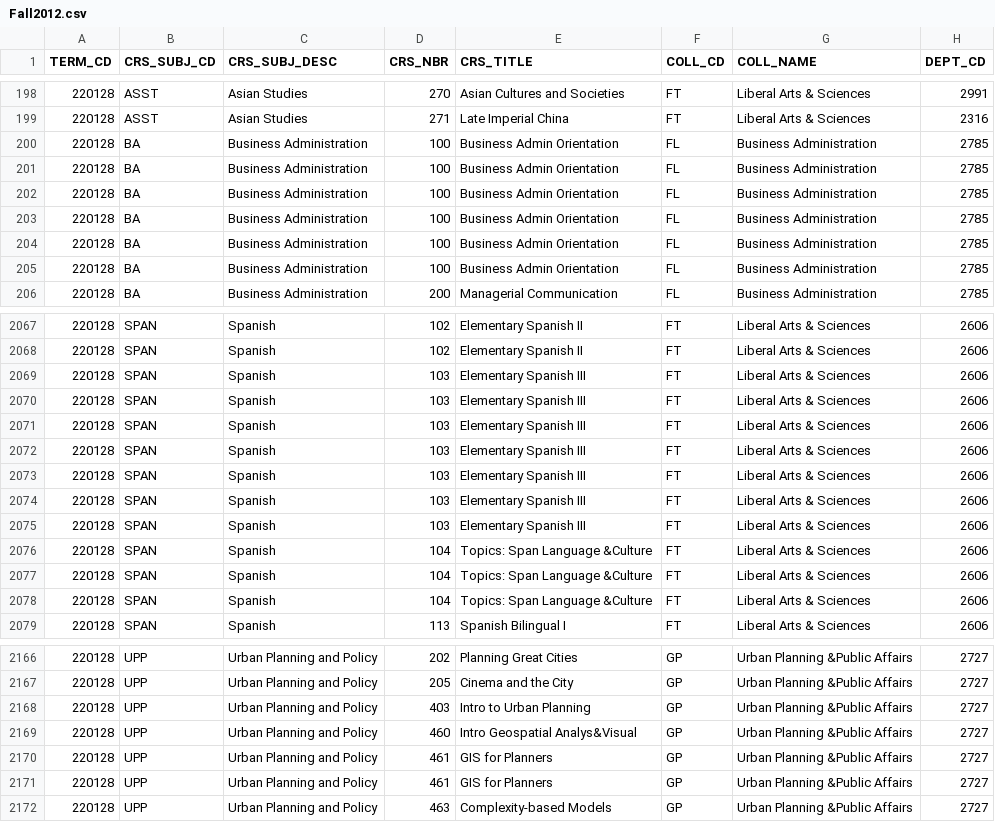
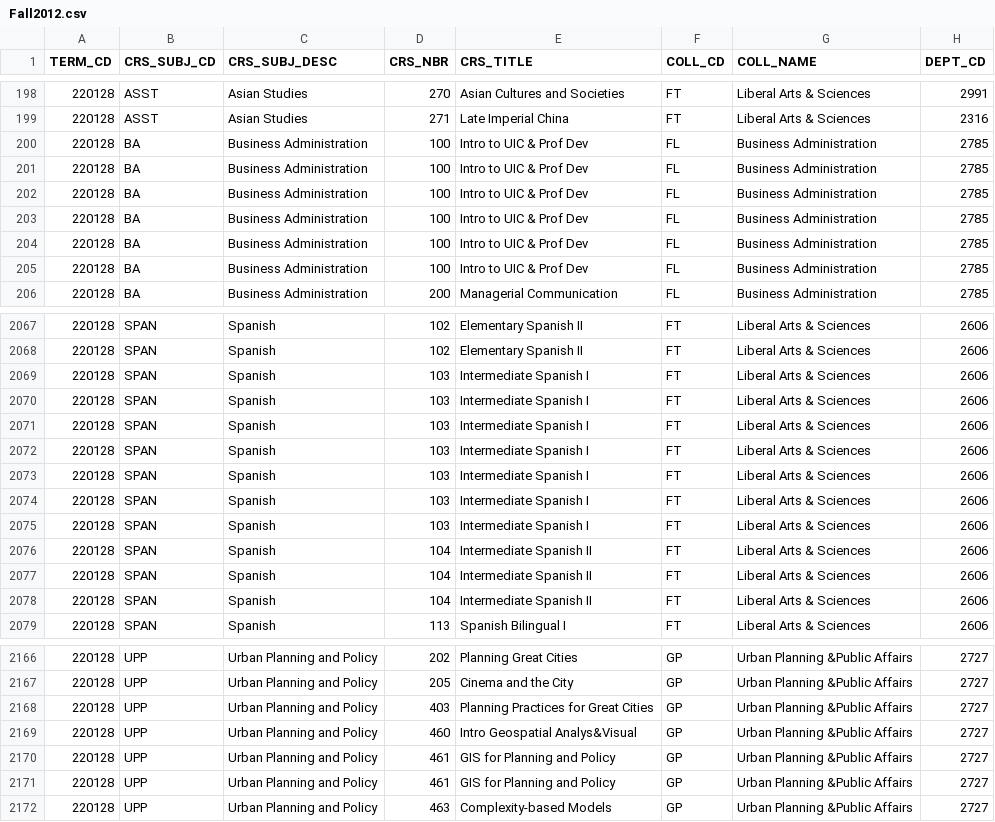
Before and after one commit to shalin2000/UGPWebApp, a CSV file: UGPWebApp/src/main/client/src/CSVData/Fall2012.csv, drawn as a sheet; only a part is shown, gaps mark what is left out; the diff covers the shown part only; the diff names each change by its address in the sheet, - before the commit and + after, or states it on an @@ line.

```diff
--- a/UGPWebApp/src/main/client/src/CSVData/Fall2012.csv
+++ b/UGPWebApp/src/main/client/src/CSVData/Fall2012.csv
-E200:E205 (CRS_TITLE): Business Admin Orientation
+E200:E205 (CRS_TITLE): Intro to UIC & Prof Dev
-E2069:E2075 (CRS_TITLE): Elementary Spanish III
+E2069:E2075 (CRS_TITLE): Intermediate Spanish I
-E2076:E2078 (CRS_TITLE): Topics: Span Language &Culture
+E2076:E2078 (CRS_TITLE): Intermediate Spanish II
-E2168 (CRS_TITLE): Intro to Urban Planning
+E2168 (CRS_TITLE): Planning Practices for Great Cities
-E2170:E2171 (CRS_TITLE): GIS for Planners
+E2170:E2171 (CRS_TITLE): GIS for Planning and Policy
```
Also changed, not shown: 15 edited cells elsewhere in this file, UGPWebApp/src/main/client/src/CSVData/Fall2010.csv, UGPWebApp/src/main/client/src/CSVData/Fall2014.csv, 7 other files.
